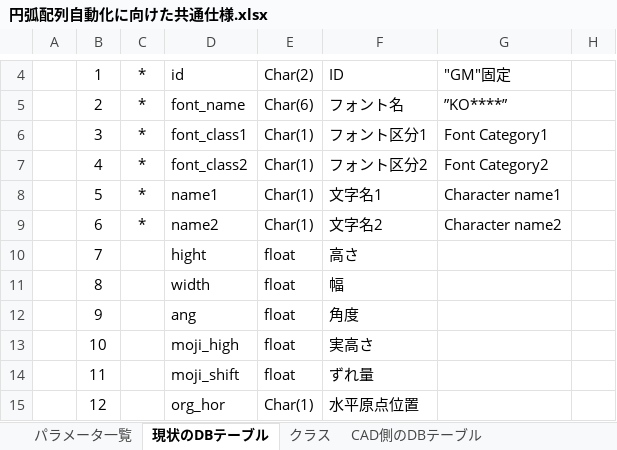
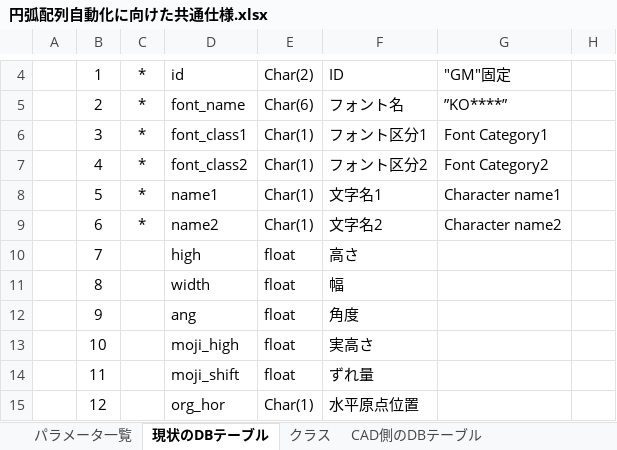
Before and after one commit to ichiro-uehara/TOYOTIRE_BRAND, an Excel workbook: 外部設計/資料/円弧配列自動化に向けた共通仕様.xlsx, sheet 現状のDBテーブル, drawn as a sheet; only a part is shown, gaps mark what is left out; values as stored, in another font and other column widths than the file's, no borders; the diff names each change by its address in the sheet, - before the commit and + after, or states it on an @@ line.

```diff
--- a/外部設計/資料/円弧配列自動化に向けた共通仕様.xlsx (sheet 現状のDBテーブル)
+++ b/外部設計/資料/円弧配列自動化に向けた共通仕様.xlsx (sheet 現状のDBテーブル)
-D10: hight
+D10: high
```
Also changed, not shown: sheet パラメータ一覧, 作業報告書/AdvanceCAD⇒AutoCAD移行開発（要件定義）_作業報告書_平.xlsx, 1 other file.
